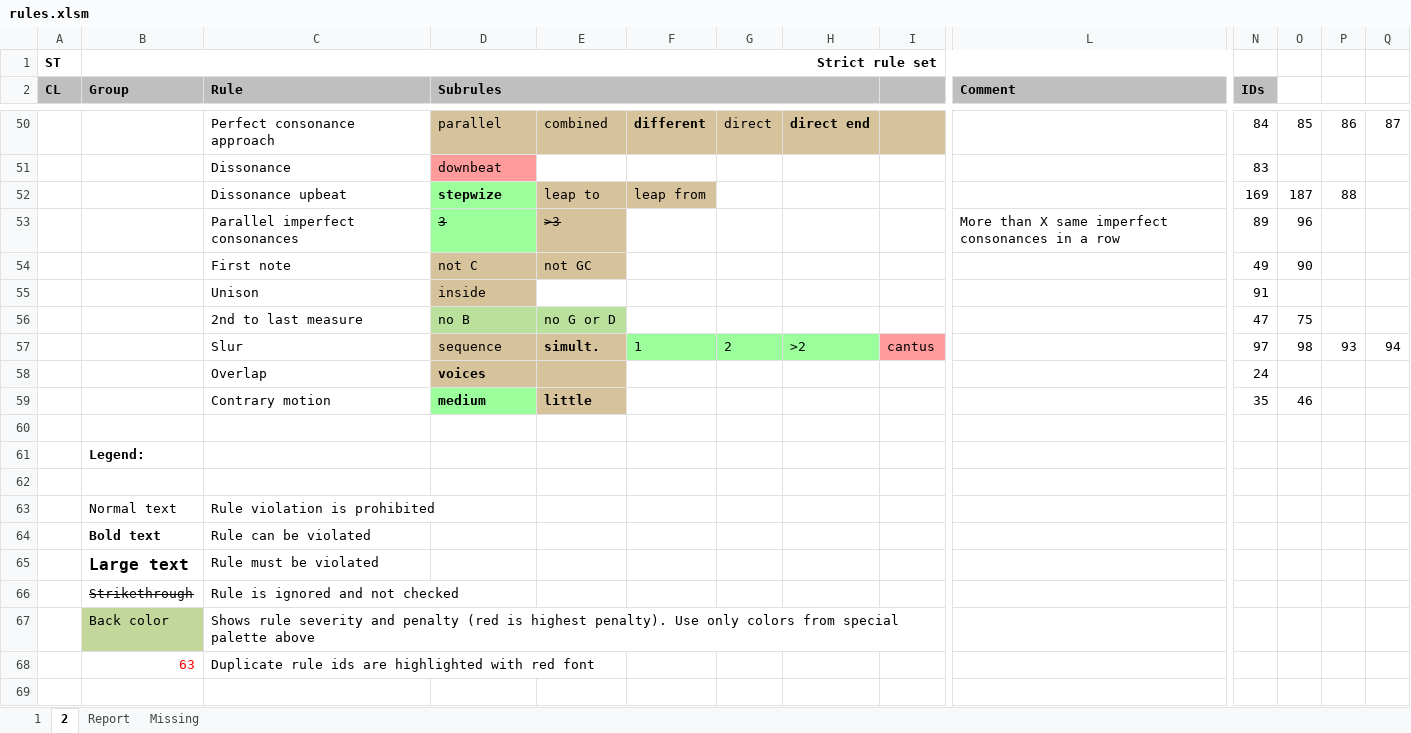
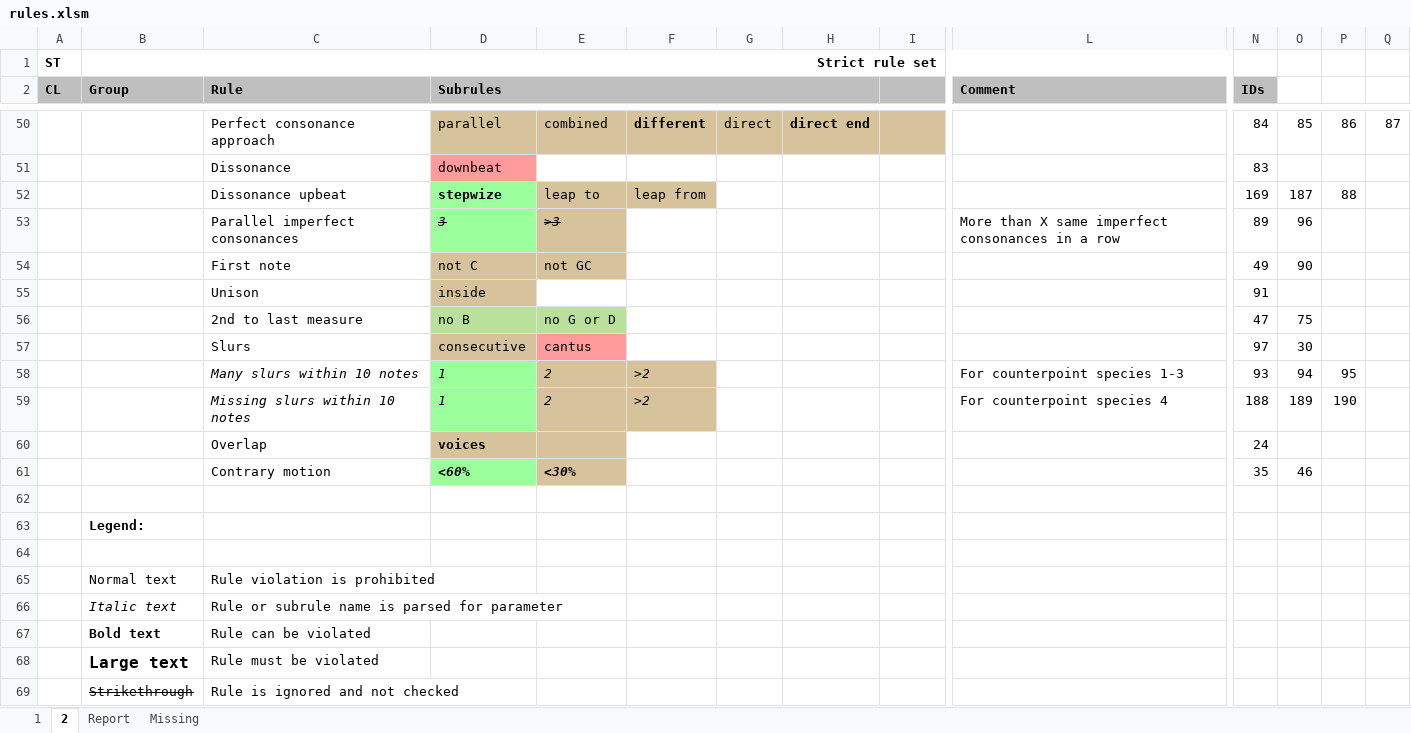
Before and after one commit to rualark/MGen, an Excel workbook: MGen/configs/GenCF1/include/rules.xlsm, sheet 2, drawn as a sheet; only a part is shown, gaps mark what is left out; the shorter side is filled out with more unchanged rows; values as stored, in another font and other column widths than the file's, no borders; charts and pictures not drawn; removed rows and columns are numbered as before the commit, all else as after; rows hold the shown columns only; the diff covers the shown part only; the diff names each change by its address in the sheet, - before the commit and + after, or states it on an @@ line.

Commit message:
CF1: Add numbers into rule and subrule names. Disable simultaneous slurs rule.

```diff
--- a/MGen/configs/GenCF1/include/rules.xlsm (sheet 2)
+++ b/MGen/configs/GenCF1/include/rules.xlsm (sheet 2)
-D53:E53 italic: off
+D53:E53 italic: on
-row 57:  |  | Slur | sequence | simult. | 1 | 2 | >2 | cantus |  | 97 | 98 | 93 | 94
+row 57:  |  | Slurs | consecutive | cantus |  |  |  |  |  | 97 | 30
+row 58:  |  | Many slurs within 10 notes | 1 | 2 | >2 |  |  |  | For counterpoint species 1-3 | 93 | 94 | 95
+row 59:  |  | Missing slurs within 10 notes | 1 | 2 | >2 |  |  |  | For counterpoint species 4 | 188 | 189 | 190
-D61 (Subrules): medium
+D61 (Subrules): <60%
-D61:E61 italic: off
+D61:E61 italic: on
-E61: little
+E61: <30%
+row 66:  | Italic text | Rule or subrule name is parsed for parameter
```
Also changed, not shown: 14 edited cells, cell formats and merged cells elsewhere in this sheet, sheet Report, sheet 1, sheet Missing, 2 other files.
